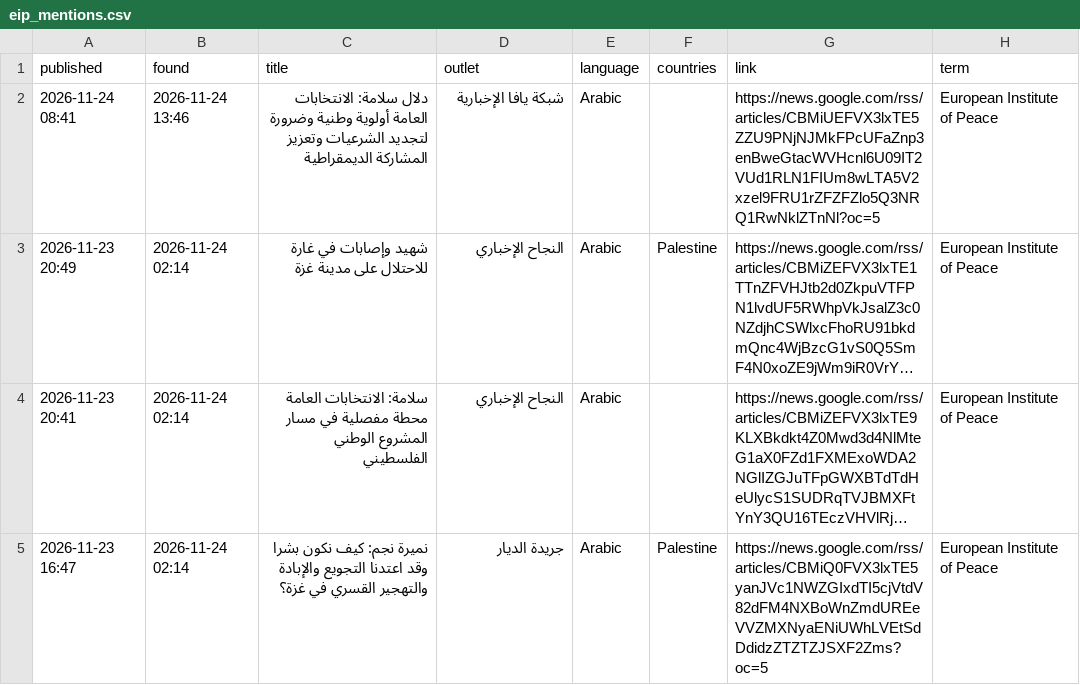
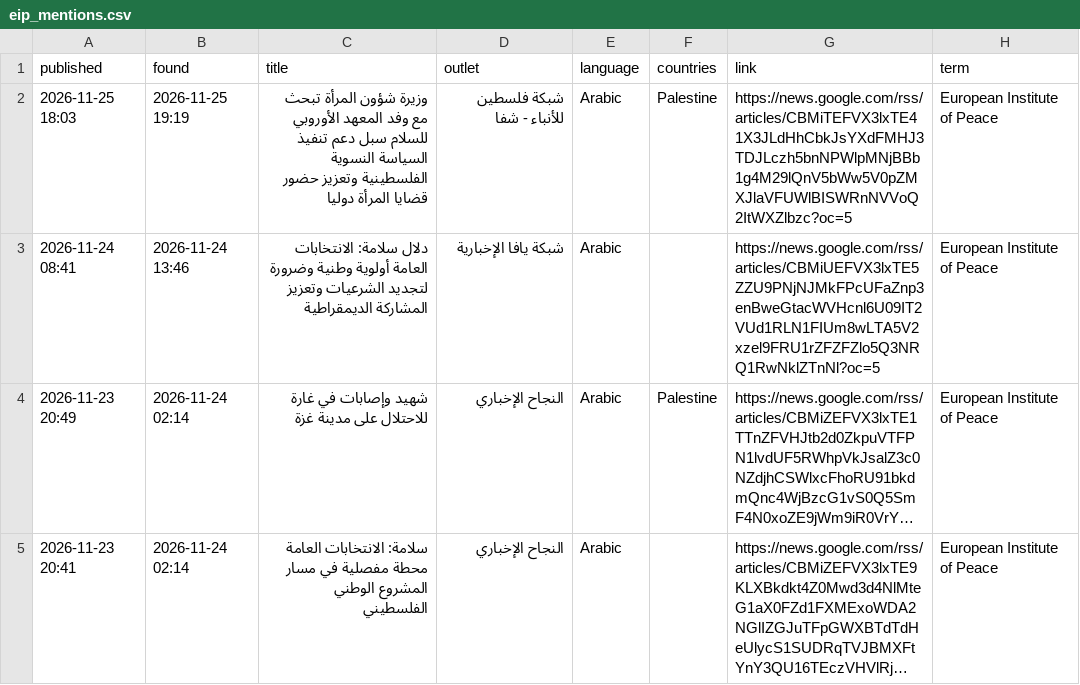
Before and after one commit to zfprentice/conflict-media-monitor, a CSV file: data/eip_mentions.csv, drawn as a sheet; only a part is shown; the shorter side is filled out with more unchanged rows; long unchanged cells end in ….

```diff
--- a/data/eip_mentions.csv
+++ b/data/eip_mentions.csv
@@ -1,2 +1,3 @@
 published,found,title,outlet,language,countries,link,term
+2026-11-25 18:03,2026-11-25 19:19,وزيرة شؤون المرأة تبحث مع وفد المعهد الأوروبي للسلام سبل دعم تنفيذ السياسة النسوية الفلسطينية وتعزيز حضور قضايا المرأة دوليا,شبكة فلسطين للأنباء - شفا,Arabic,Palestine,https://news.google.com/rss/articles/CBMiTEFVX3lxTE41X3JLdHhCbkJsYXdFMHJ3TDJLczh5bnNPWlpMNjBBb1g4M29lQnV5bWw5V0pZMXJlaVFUWlBISWRnNVVoQ2ItWXZlbzc?oc=5,European Institute of Peace
 2026-11-24 08:41,2026-11-24 13:46,دلال سلامة: الانتخابات العامة أولوية وطنية وضرورة لتجديد الشرعيات وتعزيز المشاركة الديمقراطية,شبكة يافا الإخبارية,Arabic,,https://news.google.com/rss/articles/CBMiUEFVX3lxTE5ZZU9PNjNJMkFPcUFaZnp3enBweGtacWVHcnl6U09IT2VUd1RLN1FIUm8wLTA5V2xzel9FRU1rZFZFZlo5Q3NRQ1RwNklZTnNl?oc=5,European Institute of Peace
```
Also changed, not shown: data/daily.csv, 5 other files.
